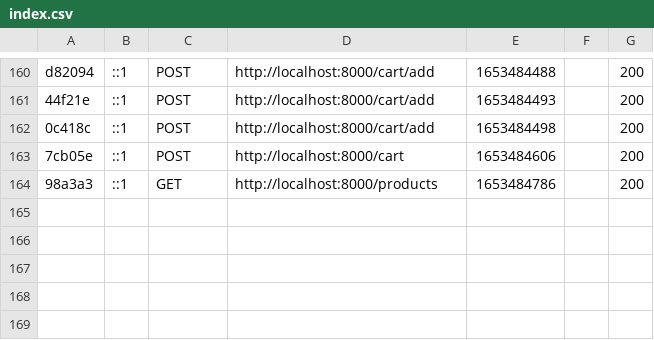
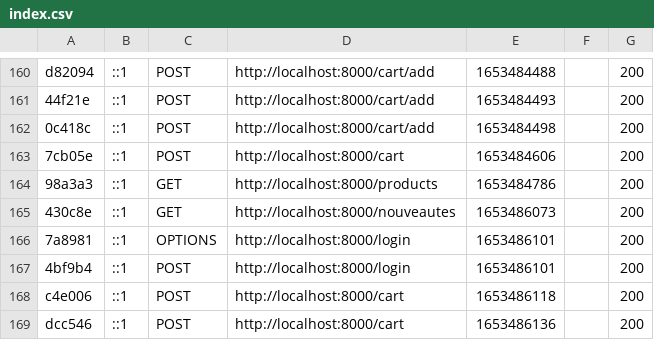
Before and after one commit to leovbk/wf3_dansmazon, a CSV file: var/cache/dev/profiler/index.csv, drawn as a sheet; only a part is shown, gaps mark what is left out.

```diff
--- a/var/cache/dev/profiler/index.csv
+++ b/var/cache/dev/profiler/index.csv
@@ -164 +164,6 @@ d82094,::1,POST,http://localhost:8000/cart/add,1653484488,,200
 98a3a3,::1,GET,http://localhost:8000/products,1653484786,,200
+430c8e,::1,GET,http://localhost:8000/nouveautes,1653486073,,200
+7a8981,::1,OPTIONS,http://localhost:8000/login,1653486101,,200
+4bf9b4,::1,POST,http://localhost:8000/login,1653486101,,200
+c4e006,::1,POST,http://localhost:8000/cart,1653486118,,200
+dcc546,::1,POST,http://localhost:8000/cart,1653486136,,200
```
Also changed, not shown: 2 other files.
